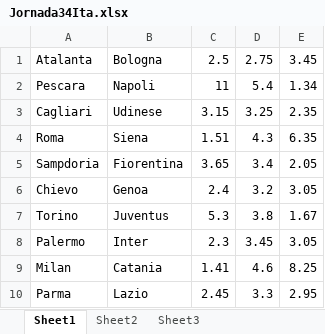
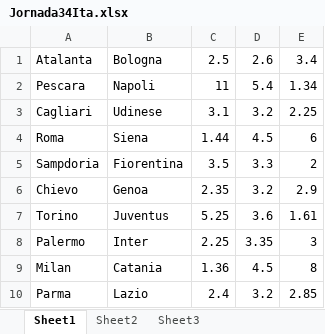
Before and after one commit to jamdin/NNSP, an Excel workbook: DatosIta1/Jornada34Ita.xlsx, sheet Sheet1, drawn as a sheet; values as stored, in another font and other column widths than the file's, no borders; the diff names each change by its address in the sheet, - before the commit and + after, or states it on an @@ line.

```diff
--- a/DatosIta1/Jornada34Ita.xlsx (sheet Sheet1)
+++ b/DatosIta1/Jornada34Ita.xlsx (sheet Sheet1)
-D1: 2.75
+D1: 2.6
-E1: 3.45
+E1: 3.4
-C3: 3.15
+C3: 3.1
-D3: 3.25
+D3: 3.2
-E3: 2.35
+E3: 2.25
-C4: 1.51
+C4: 1.44
-D4: 4.3
+D4: 4.5
-E4: 6.35
+E4: 6
-C5: 3.65
+C5: 3.5
-D5: 3.4
+D5: 3.3
-E5: 2.05
+E5: 2
-C6: 2.4
+C6: 2.35
-E6: 3.05
+E6: 2.9
-C7: 5.3
+C7: 5.25
-D7: 3.8
+D7: 3.6
-E7: 1.67
+E7: 1.61
-C8: 2.3
+C8: 2.25
-D8: 3.45
+D8: 3.35
-E8: 3.05
+E8: 3
-C9: 1.41
+C9: 1.36
-D9: 4.6
+D9: 4.5
-E9: 8.25
+E9: 8
-C10: 2.45
+C10: 2.4
-D10: 3.3
+D10: 3.2
-E10: 2.95
+E10: 2.85
```
Also changed, not shown: DatosAle1/DP1213.xlsx, DatosEsp1/SP1213.xlsx, 50 other files.
